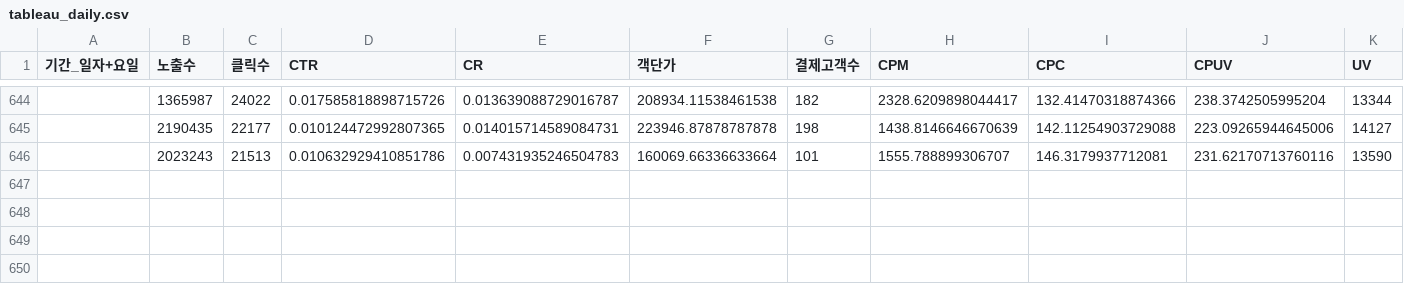
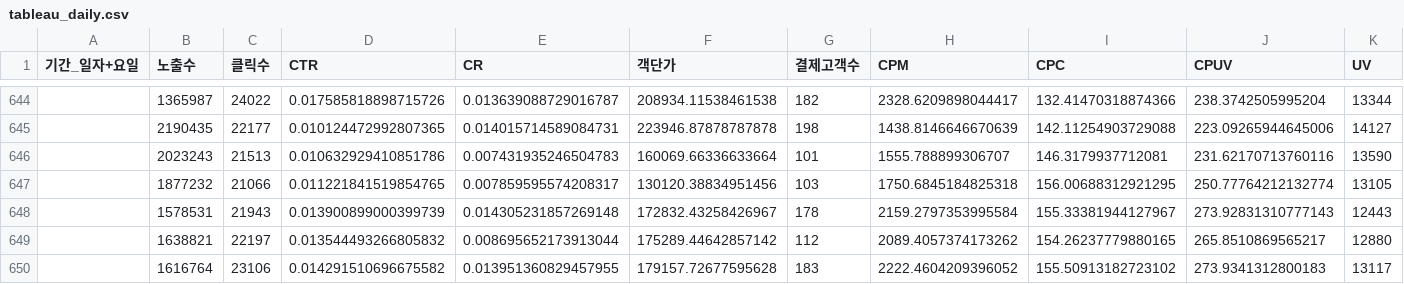
Before and after one commit to yaneee-ui/AD_dashboard, a CSV file: tableau_daily.csv, drawn as a sheet; only a part is shown, gaps mark what is left out; rows hold the shown columns only; the diff names each change by its address in the sheet, - before the commit and + after, or states it on an @@ line.

```diff
--- a/tableau_daily.csv
+++ b/tableau_daily.csv
+row 647:  | 1877232 | 21066 | 0.011221841519854765 | 0.007859595574208317 | 130120.38834951456 | 103 | 1750.6845184825318 | 156.00688312921295 | 250.77764212132774 | 13105
+row 648:  | 1578531 | 21943 | 0.013900899000399739 | 0.014305231857269148 | 172832.43258426967 | 178 | 2159.2797353995584 | 155.33381944127967 | 273.92831310777143 | 12443
+row 649:  | 1638821 | 22197 | 0.013544493266805832 | 0.008695652173913044 | 175289.44642857142 | 112 | 2089.4057374173262 | 154.26237779880165 | 265.8510869565217 | 12880
+row 650:  | 1616764 | 23106 | 0.014291510696675582 | 0.013951360829457955 | 179157.72677595628 | 183 | 2222.4604209396052 | 155.50913182723102 | 273.9341312800183 | 13117
```
Also changed, not shown: 4 other files.
